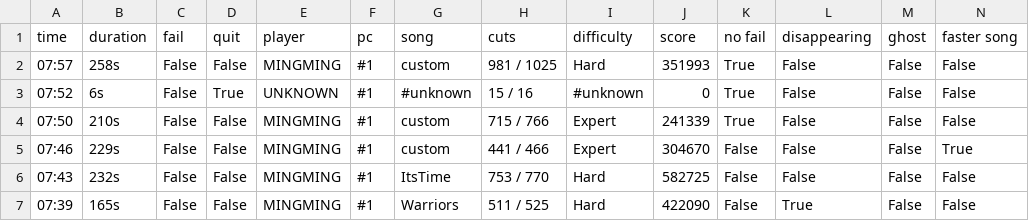
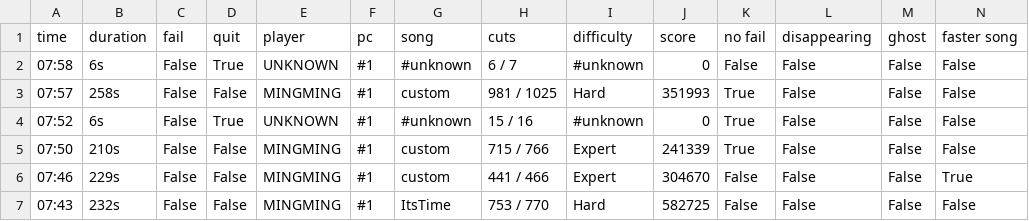
Before and after one commit to budidino/multiverse, a CSV file: latest.csv, drawn as a sheet; only a part is shown; the shorter side is filled out with more unchanged rows.

```diff
--- a/latest.csv
+++ b/latest.csv
@@ -1,2 +1,3 @@
 time, duration, fail, quit, player, pc, song, cuts, difficulty, score, no fail, disappearing, ghost, faster song
+07:58, 6s, False, True, UNKNOWN, #1, #unknown, 6 / 7, #unknown, 0, False, False, False, False
 07:57, 258s, False, False, MINGMING, #1, custom, 981 / 1025, Hard, 351993, True, False, False, False
```
Also changed, not shown: 2 other files.
